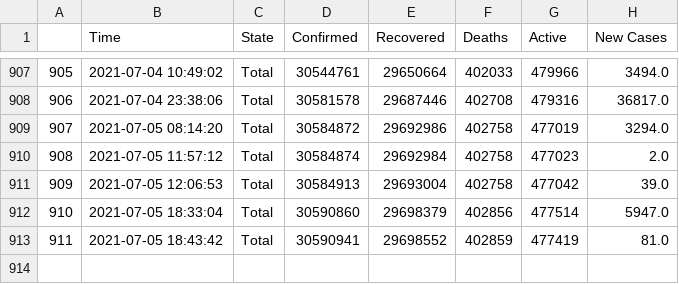
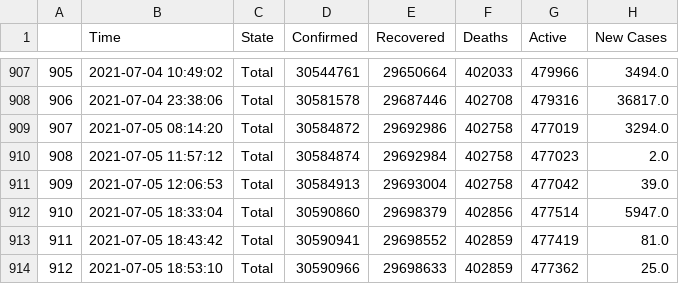
Before and after one commit to dakkshesh07/covid19_data-india-DERP, a CSV file: Total/data-Total.csv, drawn as a sheet; only a part is shown, gaps mark what is left out.

Commit message:
Total: upload updated datasets, fetched on 2021-07-05 18:53:10

```diff
--- a/Total/data-Total.csv
+++ b/Total/data-Total.csv
@@ -913 +913,2 @@
 911,2021-07-05 18:43:42,Total,30590941,29698552,402859,477419,81.0
+912,2021-07-05 18:53:10,Total,30590966,29698633,402859,477362,25.0
```
